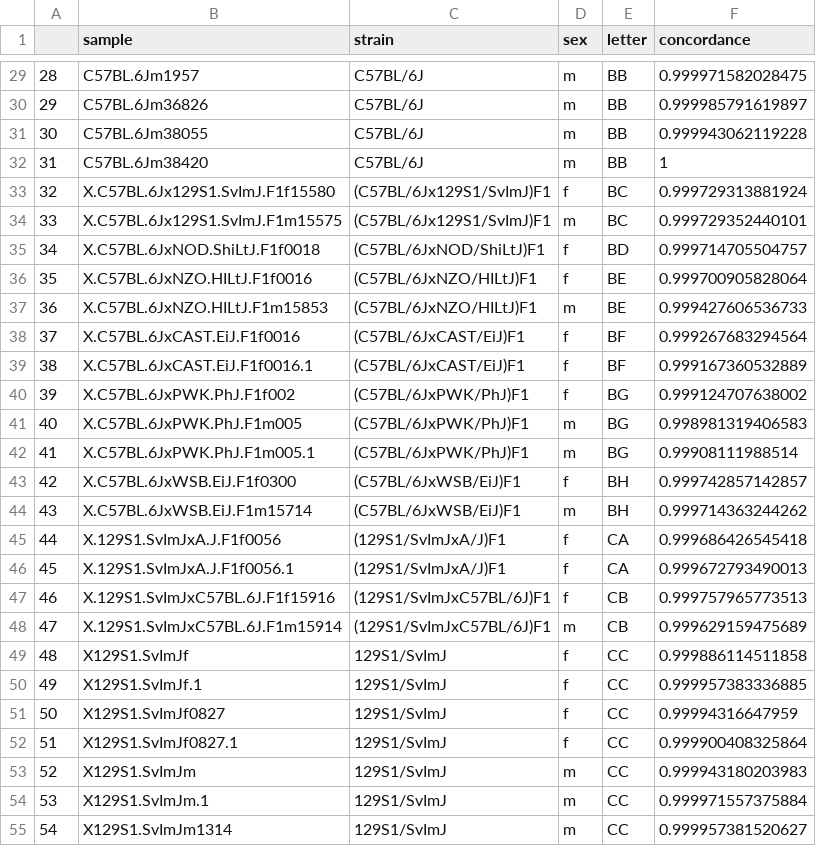
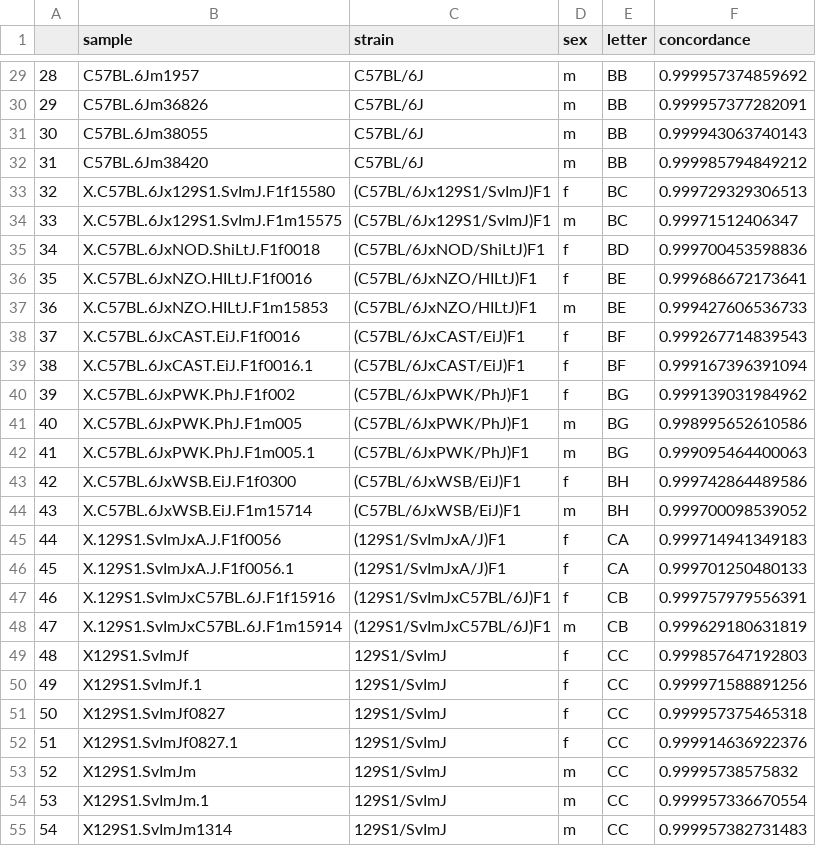
Before and after one commit to sam-widmayer/MUGA_reference_data, a CSV file: output/MegaMUGA/MegaMUGA_founder_metadata.csv, drawn as a sheet; only a part is shown, gaps mark what is left out; the diff covers the shown part only.

```diff
--- a/output/MegaMUGA/MegaMUGA_founder_metadata.csv
+++ b/output/MegaMUGA/MegaMUGA_founder_metadata.csv
@@ -29,27 +29,27 @@
-"28","C57BL.6Jm1957","C57BL/6J","m","BB",0.999971582028475
-"29","C57BL.6Jm36826","C57BL/6J","m","BB",0.999985791619897
-"30","C57BL.6Jm38055","C57BL/6J","m","BB",0.999943062119228
-"31","C57BL.6Jm38420","C57BL/6J","m","BB",1
-"32","X.C57BL.6Jx129S1.SvImJ.F1f15580","(C57BL/6Jx129S1/SvImJ)F1","f","BC",0.999729313881924
-"33","X.C57BL.6Jx129S1.SvImJ.F1m15575","(C57BL/6Jx129S1/SvImJ)F1","m","BC",0.999729352440101
-"34","X.C57BL.6JxNOD.ShiLtJ.F1f0018","(C57BL/6JxNOD/ShiLtJ)F1","f","BD",0.999714705504757
-"35","X.C57BL.6JxNZO.HILtJ.F1f0016","(C57BL/6JxNZO/HILtJ)F1","f","BE",0.999700905828064
+"28","C57BL.6Jm1957","C57BL/6J","m","BB",0.999957374859692
+"29","C57BL.6Jm36826","C57BL/6J","m","BB",0.999957377282091
+"30","C57BL.6Jm38055","C57BL/6J","m","BB",0.999943063740143
+"31","C57BL.6Jm38420","C57BL/6J","m","BB",0.999985794849212
+"32","X.C57BL.6Jx129S1.SvImJ.F1f15580","(C57BL/6Jx129S1/SvImJ)F1","f","BC",0.999729329306513
+"33","X.C57BL.6Jx129S1.SvImJ.F1m15575","(C57BL/6Jx129S1/SvImJ)F1","m","BC",0.99971512406347
+"34","X.C57BL.6JxNOD.ShiLtJ.F1f0018","(C57BL/6JxNOD/ShiLtJ)F1","f","BD",0.999700453598836
+"35","X.C57BL.6JxNZO.HILtJ.F1f0016","(C57BL/6JxNZO/HILtJ)F1","f","BE",0.999686672173641
 "36","X.C57BL.6JxNZO.HILtJ.F1m15853","(C57BL/6JxNZO/HILtJ)F1","m","BE",0.999427606536733
-"37","X.C57BL.6JxCAST.EiJ.F1f0016","(C57BL/6JxCAST/EiJ)F1","f","BF",0.999267683294564
-"38","X.C57BL.6JxCAST.EiJ.F1f0016.1","(C57BL/6JxCAST/EiJ)F1","f","BF",0.999167360532889
-"39","X.C57BL.6JxPWK.PhJ.F1f002","(C57BL/6JxPWK/PhJ)F1","f","BG",0.999124707638002
-"40","X.C57BL.6JxPWK.PhJ.F1m005","(C57BL/6JxPWK/PhJ)F1","m","BG",0.998981319406583
-"41","X.C57BL.6JxPWK.PhJ.F1m005.1","(C57BL/6JxPWK/PhJ)F1","m","BG",0.99908111988514
-"42","X.C57BL.6JxWSB.EiJ.F1f0300","(C57BL/6JxWSB/EiJ)F1","f","BH",0.999742857142857
-"43","X.C57BL.6JxWSB.EiJ.F1m15714","(C57BL/6JxWSB/EiJ)F1","m","BH",0.999714363244262
-"44","X.129S1.SvImJxA.J.F1f0056","(129S1/SvImJxA/J)F1","f","CA",0.999686426545418
-"45","X.129S1.SvImJxA.J.F1f0056.1","(129S1/SvImJxA/J)F1","f","CA",0.999672793490013
-"46","X.129S1.SvImJxC57BL.6J.F1f15916","(129S1/SvImJxC57BL/6J)F1","f","CB",0.999757965773513
-"47","X.129S1.SvImJxC57BL.6J.F1m15914","(129S1/SvImJxC57BL/6J)F1","m","CB",0.999629159475689
-"48","X129S1.SvImJf","129S1/SvImJ","f","CC",0.999886114511858
-"49","X129S1.SvImJf.1","129S1/SvImJ","f","CC",0.999957383336885
-"50","X129S1.SvImJf0827","129S1/SvImJ","f","CC",0.99994316647959
-"51","X129S1.SvImJf0827.1","129S1/SvImJ","f","CC",0.999900408325864
-"52","X129S1.SvImJm","129S1/SvImJ","m","CC",0.999943180203983
-"53","X129S1.SvImJm.1","129S1/SvImJ","m","CC",0.999971557375884
-"54","X129S1.SvImJm1314","129S1/SvImJ","m","CC",0.999957381520627
+"37","X.C57BL.6JxCAST.EiJ.F1f0016","(C57BL/6JxCAST/EiJ)F1","f","BF",0.999267714839543
+"38","X.C57BL.6JxCAST.EiJ.F1f0016.1","(C57BL/6JxCAST/EiJ)F1","f","BF",0.999167396391094
+"39","X.C57BL.6JxPWK.PhJ.F1f002","(C57BL/6JxPWK/PhJ)F1","f","BG",0.999139031984962
+"40","X.C57BL.6JxPWK.PhJ.F1m005","(C57BL/6JxPWK/PhJ)F1","m","BG",0.998995652610586
+"41","X.C57BL.6JxPWK.PhJ.F1m005.1","(C57BL/6JxPWK/PhJ)F1","m","BG",0.999095464400063
+"42","X.C57BL.6JxWSB.EiJ.F1f0300","(C57BL/6JxWSB/EiJ)F1","f","BH",0.999742864489586
+"43","X.C57BL.6JxWSB.EiJ.F1m15714","(C57BL/6JxWSB/EiJ)F1","m","BH",0.999700098539052
+"44","X.129S1.SvImJxA.J.F1f0056","(129S1/SvImJxA/J)F1","f","CA",0.999714941349183
+"45","X.129S1.SvImJxA.J.F1f0056.1","(129S1/SvImJxA/J)F1","f","CA",0.999701250480133
+"46","X.129S1.SvImJxC57BL.6J.F1f15916","(129S1/SvImJxC57BL/6J)F1","f","CB",0.999757979556391
+"47","X.129S1.SvImJxC57BL.6J.F1m15914","(129S1/SvImJxC57BL/6J)F1","m","CB",0.999629180631819
+"48","X129S1.SvImJf","129S1/SvImJ","f","CC",0.999857647192803
+"49","X129S1.SvImJf.1","129S1/SvImJ","f","CC",0.999971588891256
+"50","X129S1.SvImJf0827","129S1/SvImJ","f","CC",0.999957375465318
+"51","X129S1.SvImJf0827.1","129S1/SvImJ","f","CC",0.999914636922376
+"52","X129S1.SvImJm","129S1/SvImJ","m","CC",0.99995738575832
+"53","X129S1.SvImJm.1","129S1/SvImJ","m","CC",0.999957336670554
+"54","X129S1.SvImJm1314","129S1/SvImJ","m","CC",0.999957382731483
```
Also changed, not shown: 137 edited cells elsewhere in this file, 7 other files.
